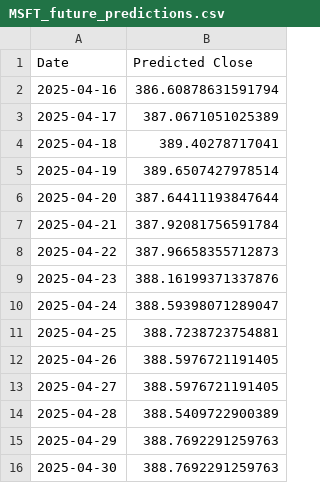
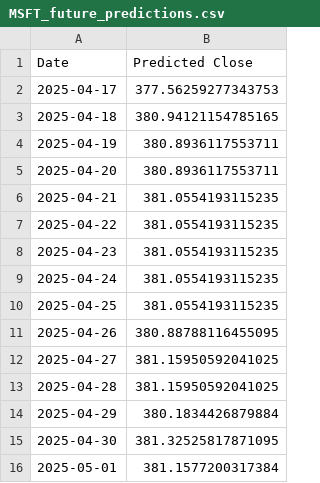
Before and after one commit to MohamedBoghdaddy/Stock_Forcaster, a CSV file: services/checkpoints/MSFT_future_predictions.csv, drawn as a sheet.

```diff
--- a/services/checkpoints/MSFT_future_predictions.csv
+++ b/services/checkpoints/MSFT_future_predictions.csv
@@ -1,16 +1,16 @@
 Date,Predicted Close
-2025-04-16,386.60878631591794
-2025-04-17,387.0671051025389
-2025-04-18,389.40278717041
-2025-04-19,389.6507427978514
-2025-04-20,387.64411193847644
-2025-04-21,387.92081756591784
-2025-04-22,387.96658355712873
-2025-04-23,388.16199371337876
-2025-04-24,388.59398071289047
-2025-04-25,388.7238723754881
-2025-04-26,388.5976721191405
-2025-04-27,388.5976721191405
-2025-04-28,388.5409722900389
-2025-04-29,388.7692291259763
-2025-04-30,388.7692291259763
+2025-04-17,377.56259277343753
+2025-04-18,380.94121154785165
+2025-04-19,380.8936117553711
+2025-04-20,380.8936117553711
+2025-04-21,381.0554193115235
+2025-04-22,381.0554193115235
+2025-04-23,381.0554193115235
+2025-04-24,381.0554193115235
+2025-04-25,381.0554193115235
+2025-04-26,380.88788116455095
+2025-04-27,381.15950592041025
+2025-04-28,381.15950592041025
+2025-04-29,380.1834426879884
+2025-04-30,381.32525817871095
+2025-05-01,381.1577200317384
```
Also changed, not shown: services/checkpoints/AAPL_future_predictions.csv, services/checkpoints/JNJ_future_predictions.csv, 14 other files.
